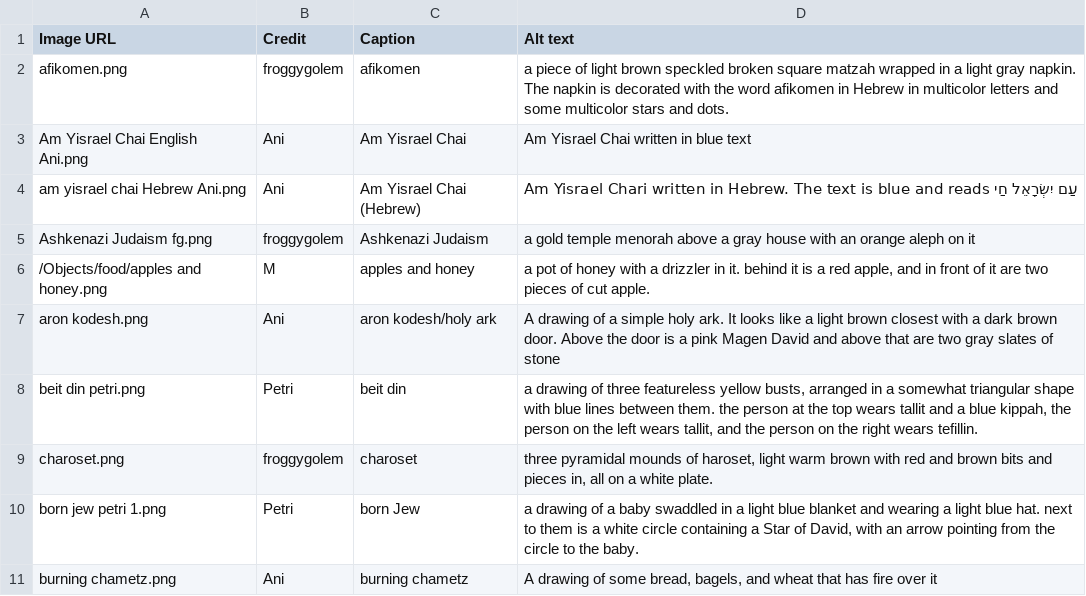
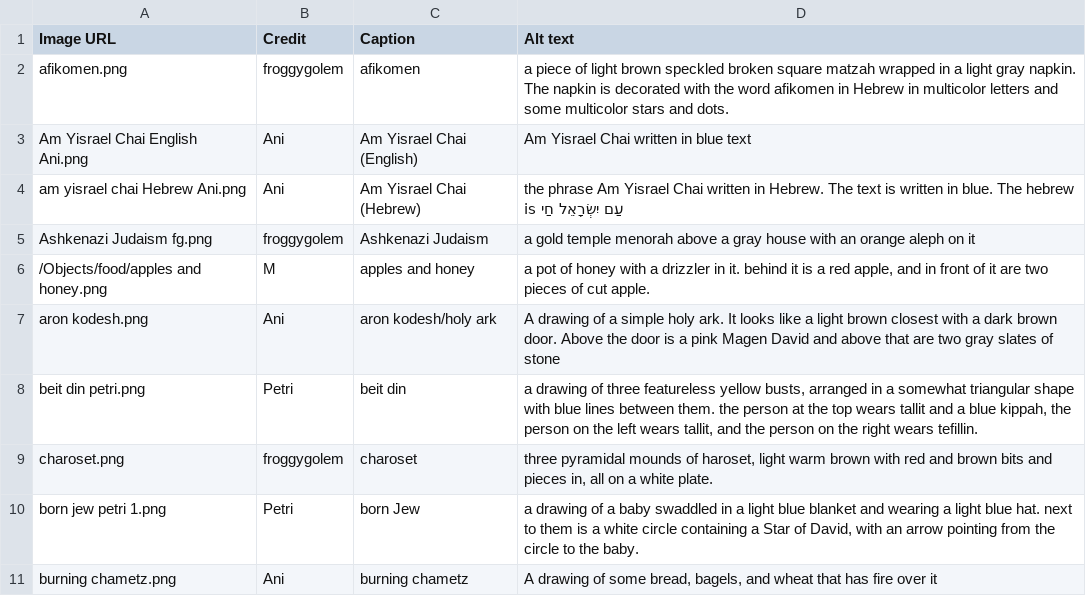
Before and after one commit to goldstargloww/aacil, a CSV file: site/Religion/j/judaism.csv, drawn as a sheet; only a part is shown.

Commit message:
Convert list of all images into a single database

```diff
--- a/site/Religion/j/judaism.csv
+++ b/site/Religion/j/judaism.csv
@@ -2,4 +2,4 @@ Image URL,Credit,Caption,Alt text
 afikomen.png,froggygolem,afikomen,a piece of light brown speckled broken square matzah wrapped in a light gray napkin. The napkin is decorated with the word afikomen in Hebrew in multicolor letters and some multicolor stars and dots.
-Am Yisrael Chai English Ani.png,Ani,Am Yisrael Chai,Am Yisrael Chai written in blue text
-am yisrael chai Hebrew Ani.png,Ani,Am Yisrael Chai (Hebrew),Am Yisrael Chari written in Hebrew. The text is blue and reads עַם יִשְׂרָאֵל חַי
+Am Yisrael Chai English Ani.png,Ani,Am Yisrael Chai (English),Am Yisrael Chai written in blue text
+am yisrael chai Hebrew Ani.png,Ani,Am Yisrael Chai (Hebrew),the phrase Am Yisrael Chai written in Hebrew. The text is written in blue. The hebrew is עַם יִשְׂרָאֵל חַי
 Ashkenazi Judaism fg.png,froggygolem,Ashkenazi Judaism,a gold temple menorah above a gray house with an orange aleph on it
```
Also changed, not shown: site/HR INR/IP/ip.csv, site/LBGT_/lbgtplus.csv, 8 other files.
